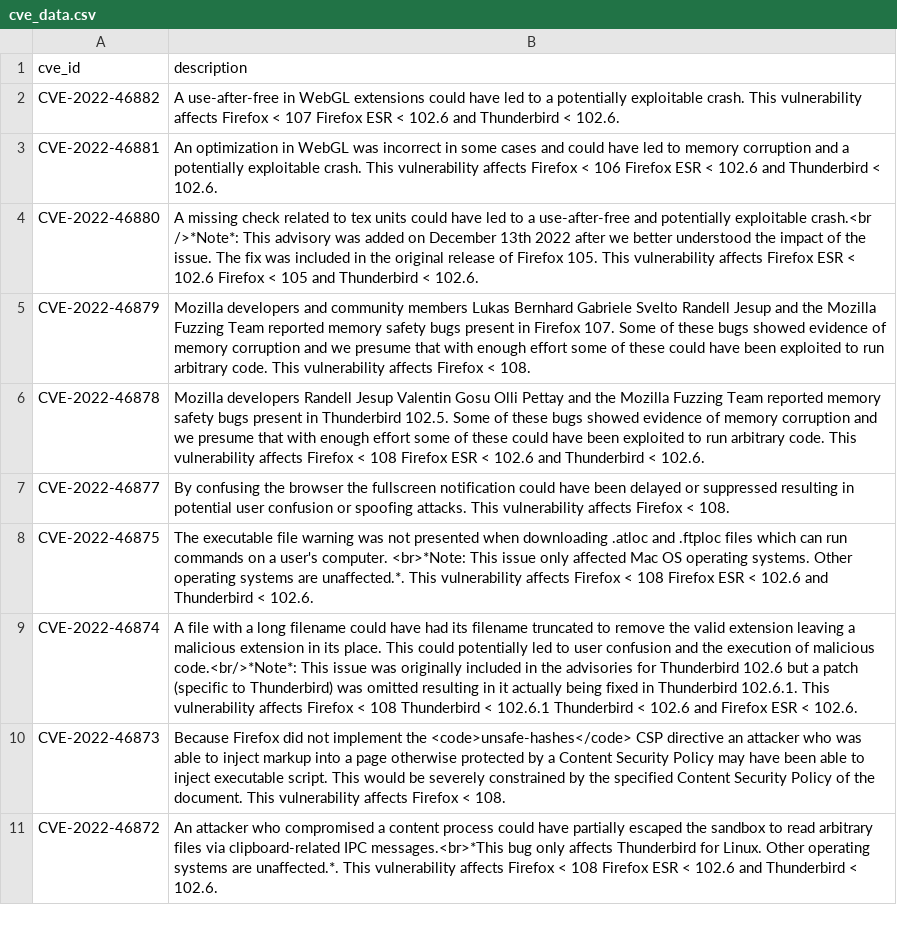
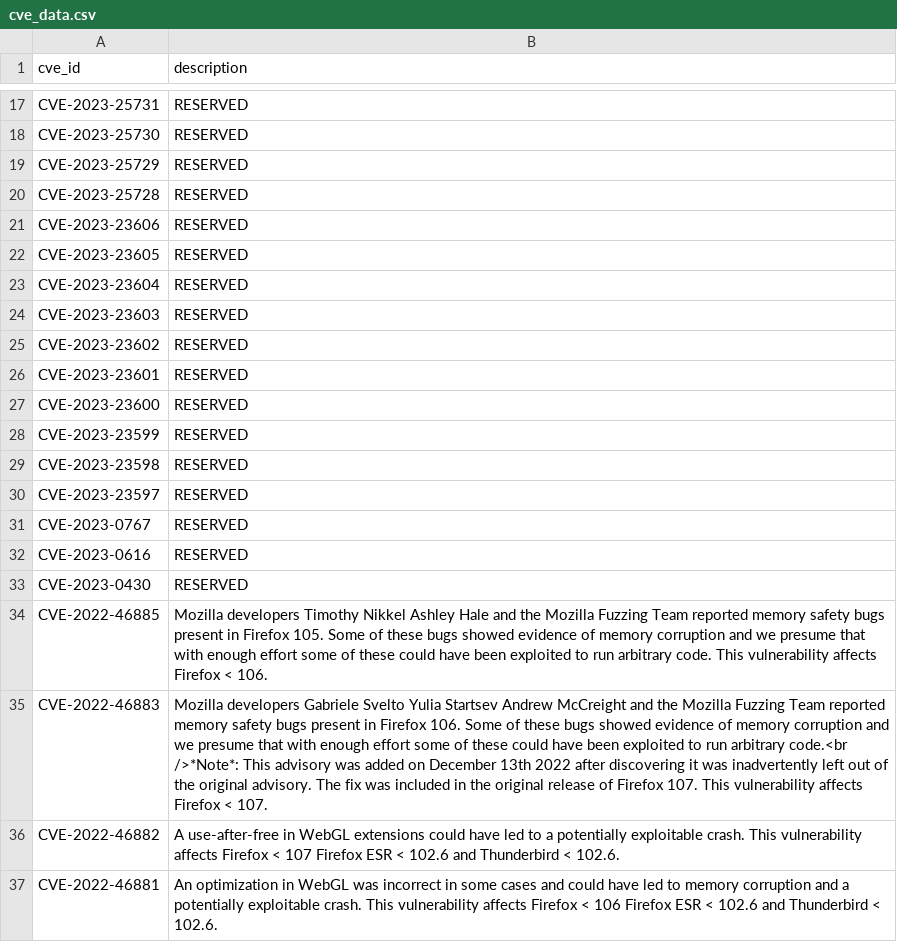
Before and after one commit to krn65/mpvd, a CSV file: cve_data/cve_data.csv, drawn as a sheet; only a part is shown, gaps mark what is left out; the shorter side is filled out with more unchanged rows; the diff covers the shown part only; the diff names each change by its address in the sheet, - before the commit and + after, or states it on an @@ line.

Commit message:
Add and update vulnerability data for Mozilla products
- Add and update Mozilla product data related to new security advisory pages for vulnerabilities (/product_data)
- Update Bug ID data (/product_bug_ids)
- Update CVE data (/cve_data)
- Update CWE data (/cve_data)
- Update CVE details data (/cve_details_data)
- Swap .zip with .7z for better compression since source code folders now exceed over 100MB each
- Update fixed and vulnerable source code files (.7z)
- Update README.md

```diff
--- a/cve_data/cve_data.csv
+++ b/cve_data/cve_data.csv
+row 17: CVE-2023-25731 | RESERVED
+row 18: CVE-2023-25730 | RESERVED
+row 19: CVE-2023-25729 | RESERVED
+row 20: CVE-2023-25728 | RESERVED
+row 21: CVE-2023-23606 | RESERVED
+row 22: CVE-2023-23605 | RESERVED
+row 23: CVE-2023-23604 | RESERVED
+row 24: CVE-2023-23603 | RESERVED
+row 25: CVE-2023-23602 | RESERVED
+row 26: CVE-2023-23601 | RESERVED
+row 27: CVE-2023-23600 | RESERVED
+row 28: CVE-2023-23599 | RESERVED
+row 29: CVE-2023-23598 | RESERVED
+row 30: CVE-2023-23597 | RESERVED
+row 31: CVE-2023-0767 | RESERVED
+row 32: CVE-2023-0616 | RESERVED
+row 33: CVE-2023-0430 | RESERVED
+row 34: CVE-2022-46885 | Mozilla developers Timothy Nikkel Ashley Hale and the Mozilla Fuzzing Team reported memory safety bugs present in Firefox 105. Some of these bugs showed evidence of memory corruption and we presume that with enough effort some of these could have been exploited to run arbitrary code. This vulnerability affects Firefox < 106.
+row 35: CVE-2022-46883 | Mozilla developers Gabriele Svelto Yulia Startsev Andrew McCreight and the Mozilla Fuzzing Team reported memory safety bugs present in Firefox 106. Some of these bugs showed evidence of memory corruption and we presume that with enough effort some of these could have been exploited to run arbitrary code.<br />*Note*: This advisory was added on December 13th 2022 after discovering it was inadvertently left out of the original advisory. The fix was included in the original release of Firefox 107. This vulnerability affects Firefox < 107.
```
Also changed, not shown: 16 added rows elsewhere in this file, cve_details_data/firefox-cve_details.csv, cve_details_data/firefox_esr-cve_details.csv, 25 other files.
